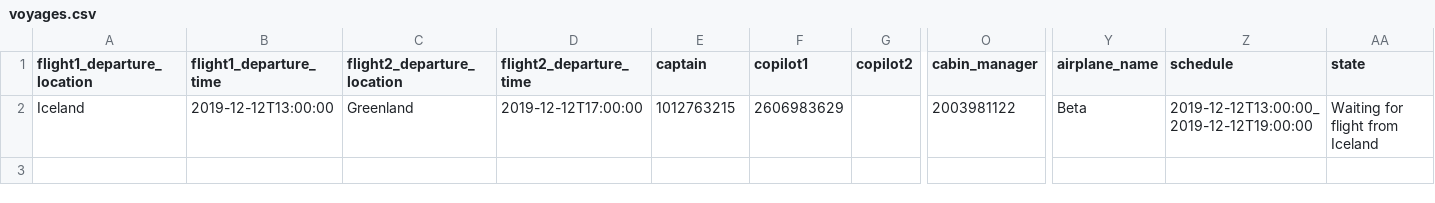
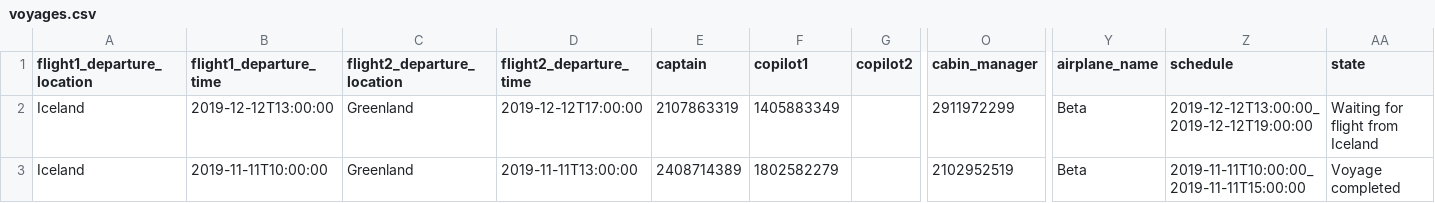
Before and after one commit to RunarVestmann/verklegtnamskeid1, a CSV file: data_storage/voyages.csv, drawn as a sheet; only a part is shown, gaps mark what is left out; rows hold the shown columns only; the diff names each change by its address in the sheet, - before the commit and + after, or states it on an @@ line.

```diff
--- a/data_storage/voyages.csv
+++ b/data_storage/voyages.csv
-E2 (captain): 1012763215
+E2 (captain): 2107863319
-F2 (copilot1): 2606983629
+F2 (copilot1): 1405883349
-O2 (cabin_manager): 2003981122
+O2 (cabin_manager): 2911972299
+row 3: Iceland | 2019-11-11T10:00:00 | Greenland | 2019-11-11T13:00:00 | 2408714389 | 1802582279 |  | 2102952519 | Beta | 2019-11-11T10:00:00_2019-11-11T15:00:00 | Voyage completed
```
Also changed, not shown: data_storage/airplanes.csv, data_storage/flights.csv, 4 other files.
